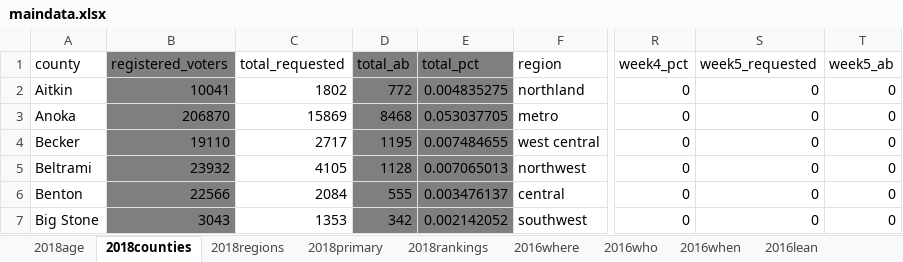
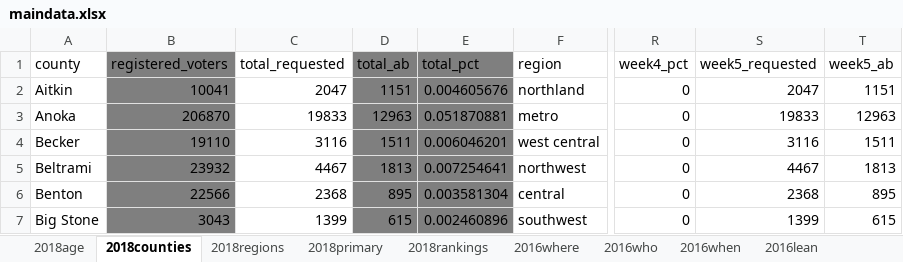
Before and after one commit to striblab/20180927-absentee, an Excel workbook: build/data/maindata.xlsx, sheet 2018counties, drawn as a sheet; only a part is shown, gaps mark what is left out; values as stored, in another font and other column widths than the file's, no borders; the diff covers the shown part only; the diff names each change by its address in the sheet, - before the commit and + after, or states it on an @@ line.

```diff
--- a/build/data/maindata.xlsx (sheet 2018counties)
+++ b/build/data/maindata.xlsx (sheet 2018counties)
-C2 (total_requested): 1802
+C2 (total_requested): 2047
-D2 (total_ab): 772
+D2 (total_ab): 1151
-E2 (total_pct): 0.004835275
+E2 (total_pct): 0.004605676
-S2 (week5_requested): 0
+S2 (week5_requested): 2047
-T2 (week5_ab): 0
+T2 (week5_ab): 1151
-C3 (total_requested): 15869
+C3 (total_requested): 19833
-D3 (total_ab): 8468
+D3 (total_ab): 12963
-E3 (total_pct): 0.053037705
+E3 (total_pct): 0.051870881
-S3 (week5_requested): 0
+S3 (week5_requested): 19833
-T3 (week5_ab): 0
+T3 (week5_ab): 12963
-C4 (total_requested): 2717
+C4 (total_requested): 3116
-D4 (total_ab): 1195
+D4 (total_ab): 1511
-E4 (total_pct): 0.007484655
+E4 (total_pct): 0.006046201
-S4 (week5_requested): 0
+S4 (week5_requested): 3116
-T4 (week5_ab): 0
+T4 (week5_ab): 1511
-C5 (total_requested): 4105
+C5 (total_requested): 4467
-D5 (total_ab): 1128
+D5 (total_ab): 1813
-E5 (total_pct): 0.007065013
+E5 (total_pct): 0.007254641
-S5 (week5_requested): 0
+S5 (week5_requested): 4467
-T5 (week5_ab): 0
+T5 (week5_ab): 1813
-C6 (total_requested): 2084
+C6 (total_requested): 2368
-D6 (total_ab): 555
+D6 (total_ab): 895
-E6 (total_pct): 0.003476137
+E6 (total_pct): 0.003581304
-S6 (week5_requested): 0
+S6 (week5_requested): 2368
-T6 (week5_ab): 0
+T6 (week5_ab): 895
-C7 (total_requested): 1353
+C7 (total_requested): 1399
-D7 (total_ab): 342
+D7 (total_ab): 615
-E7 (total_pct): 0.002142052
+E7 (total_pct): 0.002460896
-S7 (week5_requested): 0
+S7 (week5_requested): 1399
-T7 (week5_ab): 0
+T7 (week5_ab): 615
```
Also changed, not shown: 410 edited cells elsewhere in this sheet, sheet 2018regions, sheet 2014weekly, 13 other files.
